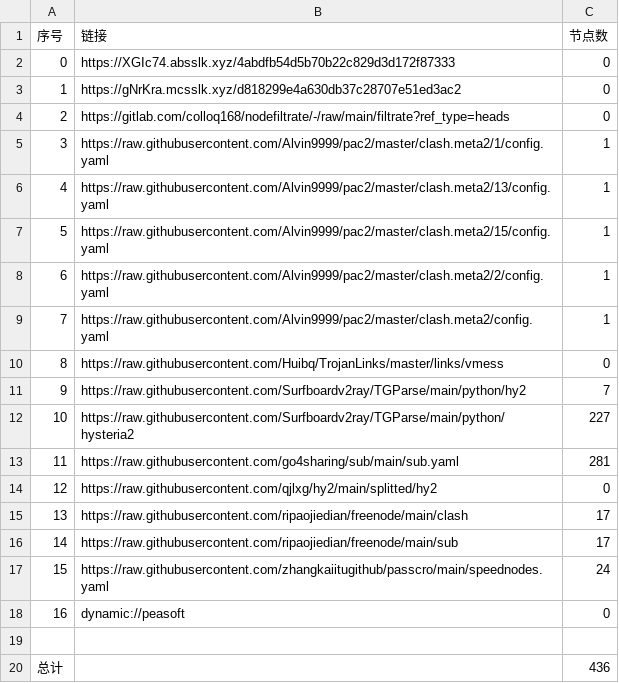
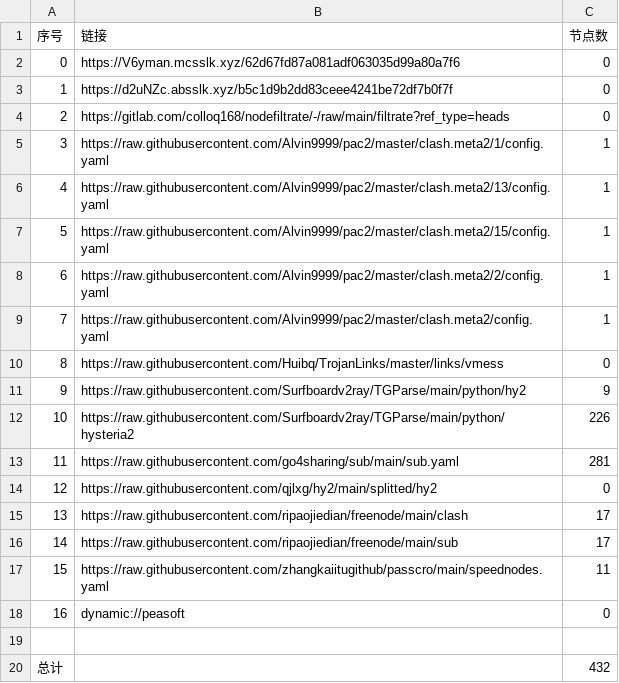
Before and after one commit to weg2025/AutoSearchPublicNodes, a CSV file: list_result.csv, drawn as a sheet.

```diff
--- a/list_result.csv
+++ b/list_result.csv
@@ -1,4 +1,4 @@
 序号,链接,节点数
-0,https://XGIc74.absslk.xyz/4abdfb54d5b70b22c829d3d172f87333,0
-1,https://gNrKra.mcsslk.xyz/d818299e4a630db37c28707e51ed3ac2,0
+0,https://V6yman.mcsslk.xyz/62d67fd87a081adf063035d99a80a7f6,0
+1,https://d2uNZc.absslk.xyz/b5c1d9b2dd83ceee4241be72df7b0f7f,0
 2,https://gitlab.com/colloq168/nodefiltrate/-/raw/main/filtrate?ref_type=heads,0
@@ -10,4 +10,4 @@
 8,https://raw.githubusercontent.com/Huibq/TrojanLinks/master/links/vmess,0
-9,https://raw.githubusercontent.com/Surfboardv2ray/TGParse/main/python/hy2,7
-10,https://raw.githubusercontent.com/Surfboardv2ray/TGParse/main/python/hysteria2,227
+9,https://raw.githubusercontent.com/Surfboardv2ray/TGParse/main/python/hy2,9
+10,https://raw.githubusercontent.com/Surfboardv2ray/TGParse/main/python/hysteria2,226
 11,https://raw.githubusercontent.com/go4sharing/sub/main/sub.yaml,281
@@ -16,5 +16,5 @@
 14,https://raw.githubusercontent.com/ripaojiedian/freenode/main/sub,17
-15,https://raw.githubusercontent.com/zhangkaiitugithub/passcro/main/speednodes.yaml,24
+15,https://raw.githubusercontent.com/zhangkaiitugithub/passcro/main/speednodes.yaml,11
 16,dynamic://peasoft,0
 
-总计,,436
+总计,,432
```
Also changed, not shown: 22 other files.
